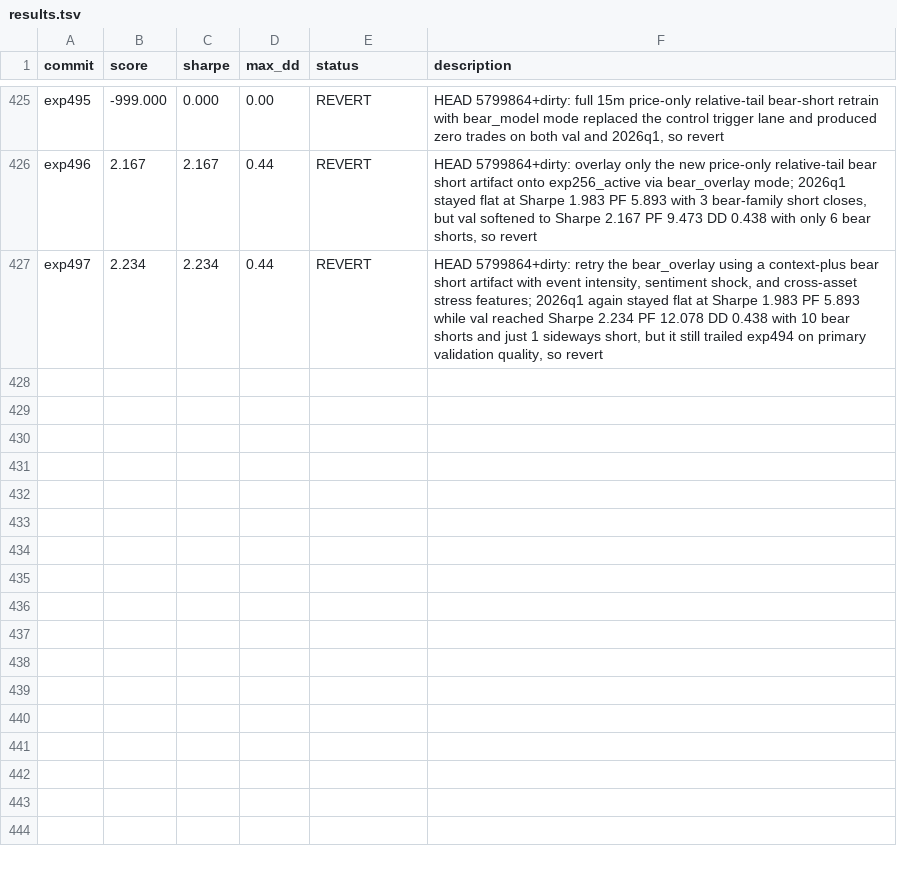
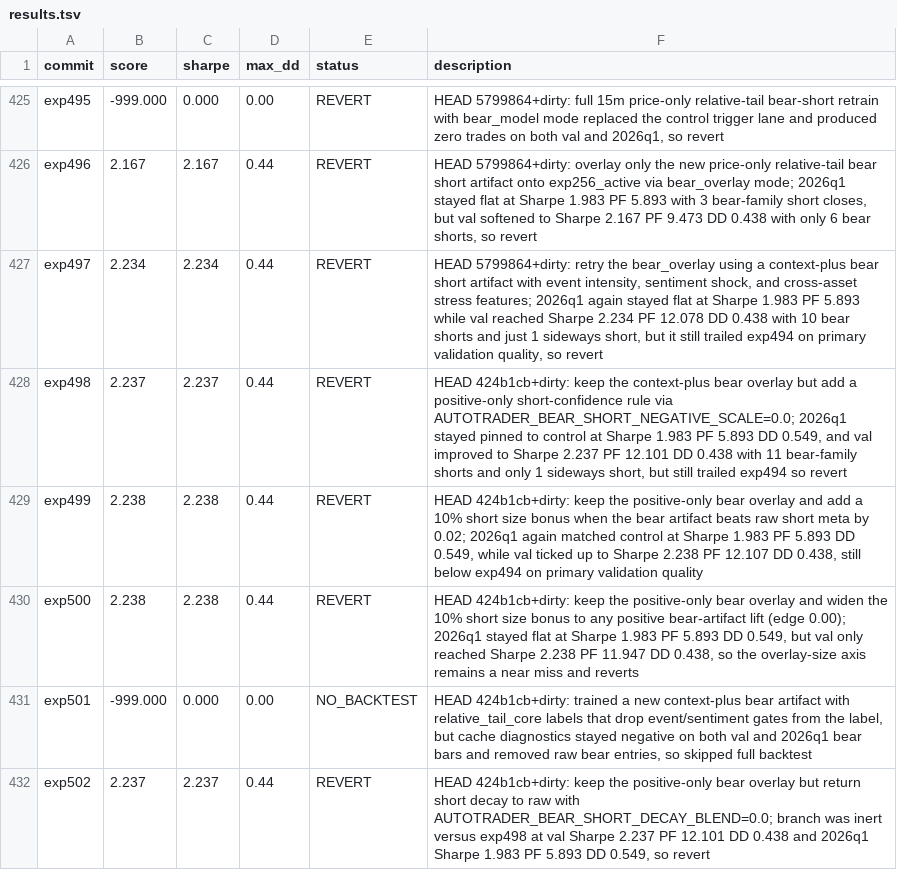
Before and after one commit to 0xedev/auto-researchtrading, a TSV file: results.tsv, drawn as a sheet; only a part is shown, gaps mark what is left out; the diff names each change by its address in the sheet, - before the commit and + after, or states it on an @@ line.

Commit message:
Add one-sided bear overlay research knobs

```diff
--- a/results.tsv
+++ b/results.tsv
+row 428: exp498 | 2.237 | 2.237 | 0.44 | REVERT | HEAD 424b1cb+dirty: keep the context-plus bear overlay but add a positive-only short-confidence rule via AUTOTRADER_BEAR_SHORT_NEGATIVE_SCALE=0.0; 2026q1 stayed pinned to control at Sharpe 1.983 PF 5.893 DD 0.549, and val improved to Sharpe 2.237 PF 12.101 DD 0.438 with 11 bear-family shorts and only 1 sideways short, but still trailed exp494 so revert
+row 429: exp499 | 2.238 | 2.238 | 0.44 | REVERT | HEAD 424b1cb+dirty: keep the positive-only bear overlay and add a 10% short size bonus when the bear artifact beats raw short meta by 0.02; 2026q1 again matched control at Sharpe 1.983 PF 5.893 DD 0.549, while val ticked up to Sharpe 2.238 PF 12.107 DD 0.438, still below exp494 on primary validation quality
+row 430: exp500 | 2.238 | 2.238 | 0.44 | REVERT | HEAD 424b1cb+dirty: keep the positive-only bear overlay and widen the 10% short size bonus to any positive bear-artifact lift (edge 0.00); 2026q1 stayed flat at Sharpe 1.983 PF 5.893 DD 0.549, but val only reached Sharpe 2.238 PF 11.947 DD 0.438, so the overlay-size axis remains a near miss and reverts
+row 431: exp501 | -999.000 | 0.000 | 0.00 | NO_BACKTEST | HEAD 424b1cb+dirty: trained a new context-plus bear artifact with relative_tail_core labels that drop event/sentiment gates from the label, but cache diagnostics stayed negative on both val and 2026q1 bear bars and removed raw bear entries, so skipped full backtest
+row 432: exp502 | 2.237 | 2.237 | 0.44 | REVERT | HEAD 424b1cb+dirty: keep the positive-only bear overlay but return short decay to raw with AUTOTRADER_BEAR_SHORT_DECAY_BLEND=0.0; branch was inert versus exp498 at val Sharpe 2.237 PF 12.101 DD 0.438 and 2026q1 Sharpe 1.983 PF 5.893 DD 0.549, so revert
```
Also changed, not shown: 2 other files.
